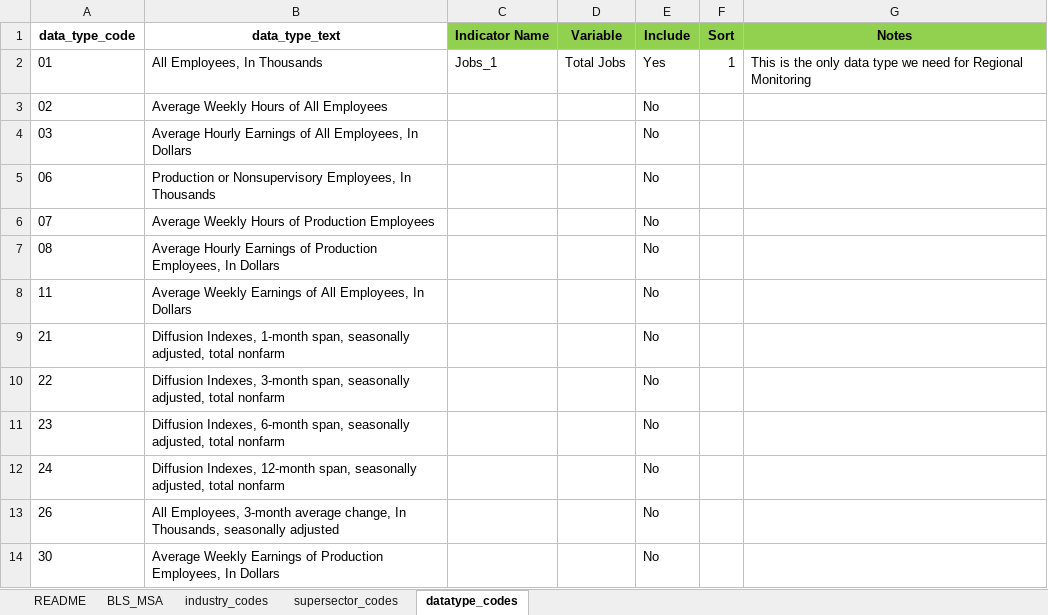
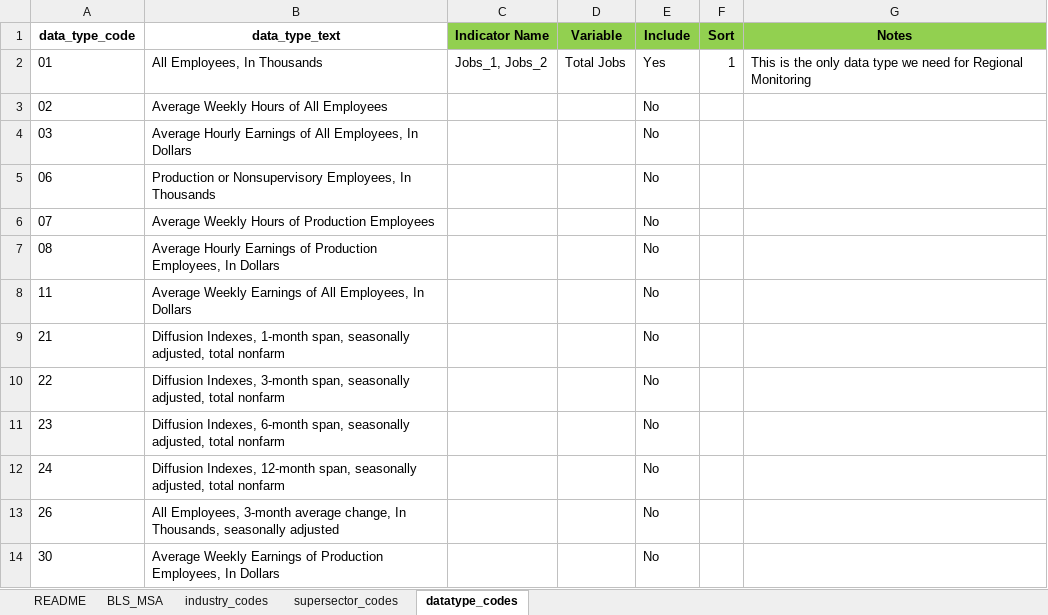
Before and after one commit to SACOG/Regional-Monitoring, an Excel workbook: Indicator_Gen/Python Code/BLS/config/BLS Configuration File.xlsx, sheet datatype_codes, drawn as a sheet; values as stored, in another font and other column widths than the file's, no borders; the diff names each change by its address in the sheet, - before the commit and + after, or states it on an @@ line.

```diff
--- a/Indicator_Gen/Python Code/BLS/config/BLS Configuration File.xlsx (sheet datatype_codes)
+++ b/Indicator_Gen/Python Code/BLS/config/BLS Configuration File.xlsx (sheet datatype_codes)
-C2 (Indicator Name): Jobs_1
+C2 (Indicator Name): Jobs_1, Jobs_2
```
Also changed, not shown: sheet industry_codes, sheet BLS_MSA, 2 other files.
